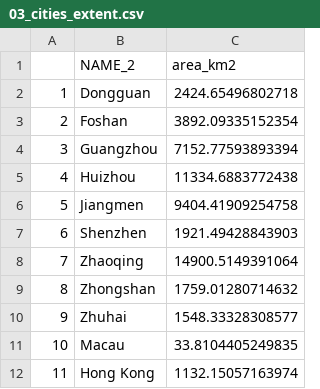
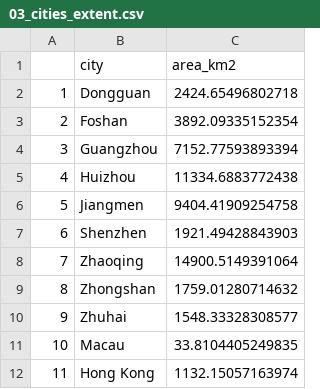
Before and after one commit to dcannatella/LCCanalysis, a CSV file: data_output/03_cities_extent.csv, drawn as a sheet.

Commit message:
small udpate on script and output

```diff
--- a/data_output/03_cities_extent.csv
+++ b/data_output/03_cities_extent.csv
@@ -1,2 +1,2 @@
-"","NAME_2","area_km2"
+"","city","area_km2"
 "1","Dongguan",2424.65496802718
```
Also changed, not shown: 1 other file.
